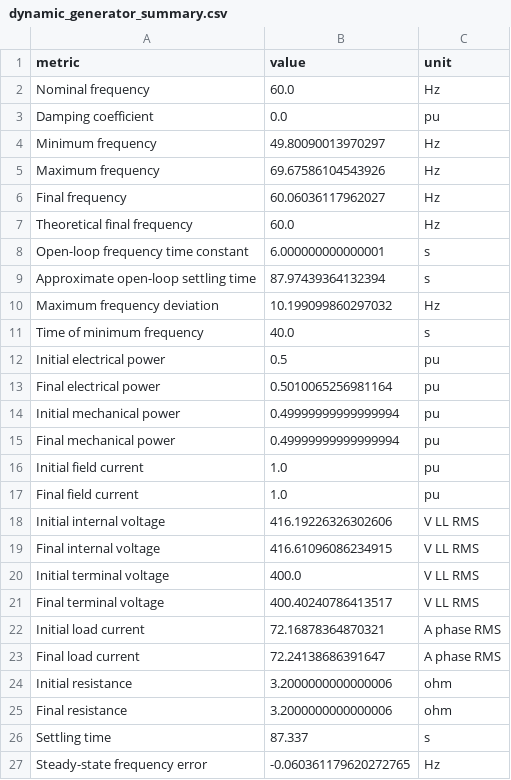
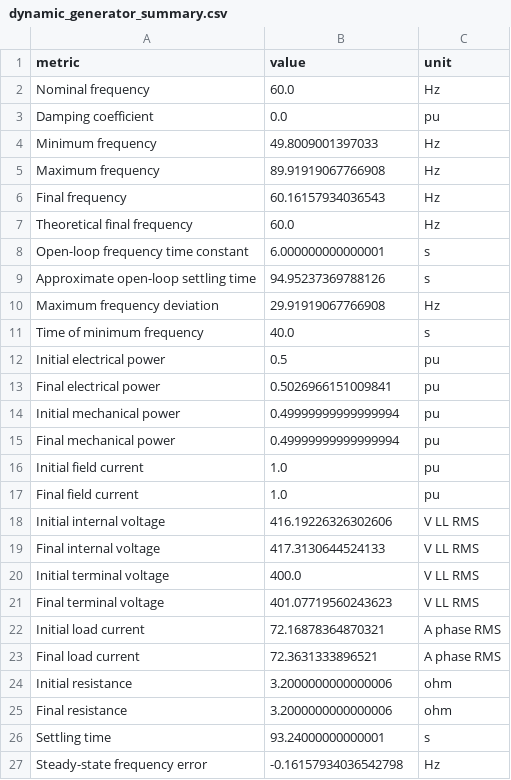
Before and after one commit to angelohafner/dynamic_ac_generator_open_loop_three_step_load_10_40_70s_speed_voltage_slip_gif_mp4_study, a CSV file: results/dynamic_generator_summary.csv, drawn as a sheet.

```diff
--- a/results/dynamic_generator_summary.csv
+++ b/results/dynamic_generator_summary.csv
@@ -3,12 +3,12 @@ Nominal frequency,60.0,Hz
 Damping coefficient,0.0,pu
-Minimum frequency,49.80090013970297,Hz
-Maximum frequency,69.67586104543926,Hz
-Final frequency,60.06036117962027,Hz
+Minimum frequency,49.8009001397033,Hz
+Maximum frequency,89.91919067766908,Hz
+Final frequency,60.16157934036543,Hz
 Theoretical final frequency,60.0,Hz
 Open-loop frequency time constant,6.000000000000001,s
-Approximate open-loop settling time,87.97439364132394,s
-Maximum frequency deviation,10.199099860297032,Hz
+Approximate open-loop settling time,94.95237369788126,s
+Maximum frequency deviation,29.91919067766908,Hz
 Time of minimum frequency,40.0,s
 Initial electrical power,0.5,pu
-Final electrical power,0.5010065256981164,pu
+Final electrical power,0.5026966151009841,pu
 Initial mechanical power,0.49999999999999994,pu
@@ -18,10 +18,10 @@ Final field current,1.0,pu
 Initial internal voltage,416.19226326302606,V LL RMS
-Final internal voltage,416.61096086234915,V LL RMS
+Final internal voltage,417.3130644524133,V LL RMS
 Initial terminal voltage,400.0,V LL RMS
-Final terminal voltage,400.40240786413517,V LL RMS
+Final terminal voltage,401.07719560243623,V LL RMS
 Initial load current,72.16878364870321,A phase RMS
-Final load current,72.24138686391647,A phase RMS
+Final load current,72.3631333896521,A phase RMS
 Initial resistance,3.2000000000000006,ohm
 Final resistance,3.2000000000000006,ohm
-Settling time,87.337,s
-Steady-state frequency error,-0.060361179620272765,Hz
+Settling time,93.24000000000001,s
+Steady-state frequency error,-0.16157934036542798,Hz
```
Also changed, not shown: results/damping_theory.csv, results/validation_report.csv, 19 other files.
